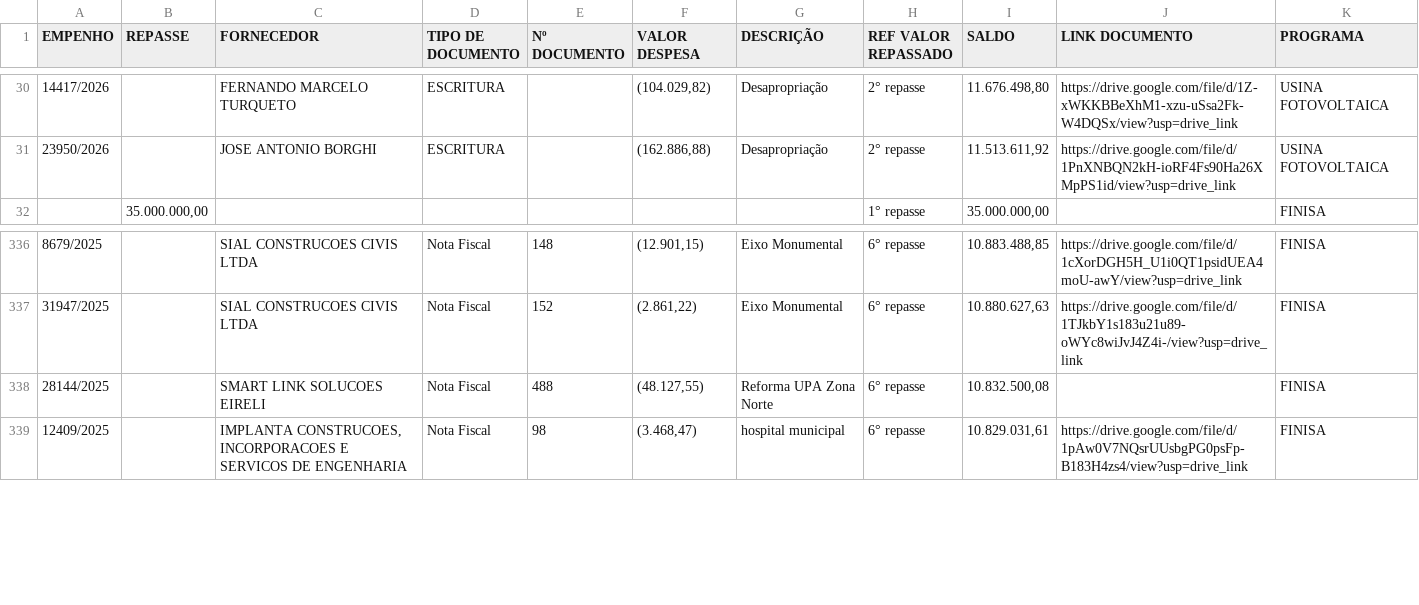
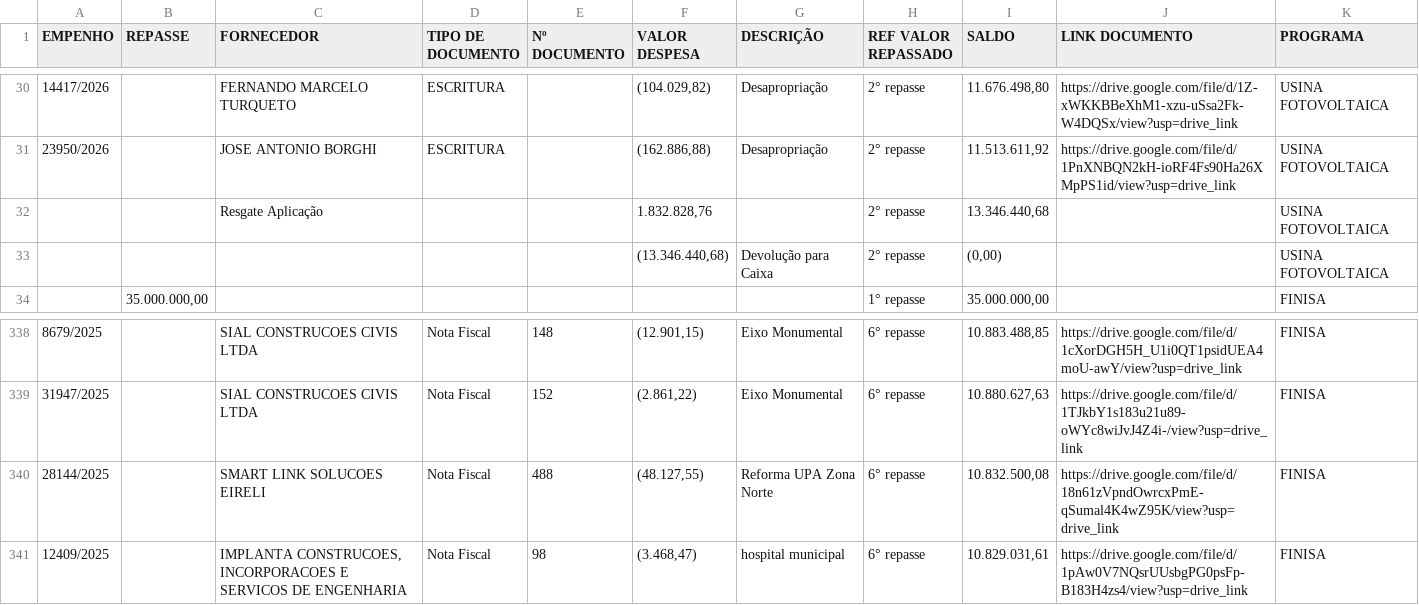
Before and after one commit to controleconveniosmaringa-a11y/controle-emendas, a CSV file: operacoes_credito.csv, drawn as a sheet; only a part is shown, gaps mark what is left out; addresses are those after the commit; the diff names each change by its address in the sheet, - before the commit and + after, or states it on an @@ line.

Commit message:
🔄 Sincronização unificada das abas de crédito

```diff
--- a/operacoes_credito.csv
+++ b/operacoes_credito.csv
+row 32:  |  | Resgate Aplicação |  |  | 1.832.828,76 |  | 2° repasse | 13.346.440,68 |  | USINA FOTOVOLTAICA
+row 33:  |  |  |  |  | (13.346.440,68) | Devolução para Caixa | 2° repasse | (0,00) |  | USINA FOTOVOLTAICA
-J340 (LINK DOCUMENTO): (empty)
+J340 (LINK DOCUMENTO): https://drive.google.com/file/d/18n61zVpndOwrcxPmE-qSumal4K4wZ95K/view?usp=drive_link
```
